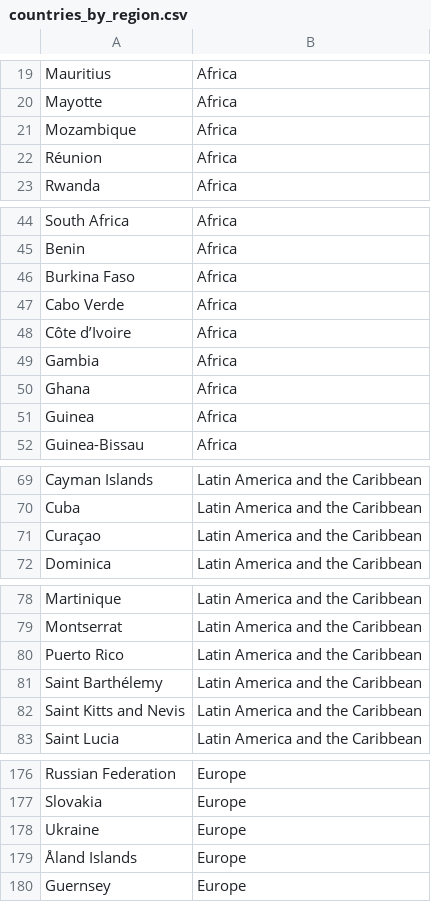
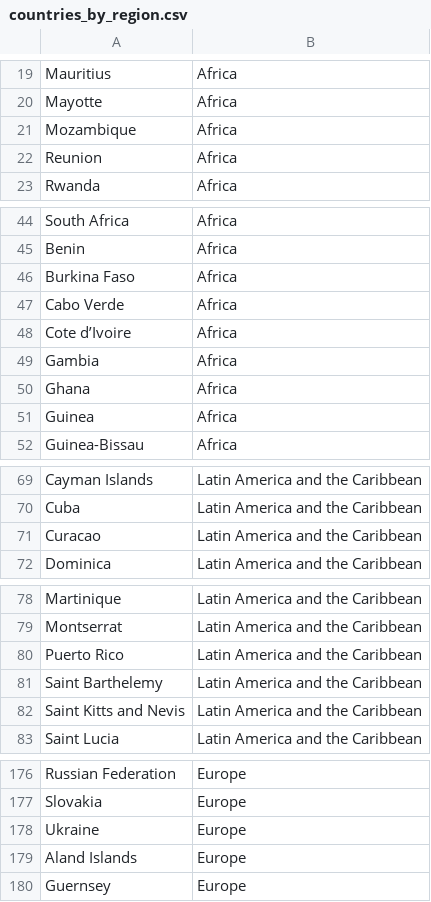
Before and after one commit to tylerfrieldsreifsteck/MATH495, a CSV file: countries_by_region.csv, drawn as a sheet; only a part is shown, gaps mark what is left out.

Commit message:
should have fixed countries by region table

```diff
--- a/countries_by_region.csv
+++ b/countries_by_region.csv
@@ -21,3 +21,3 @@ Mayotte,Africa
 Mozambique,Africa
-Réunion,Africa
+Reunion,Africa
 Rwanda,Africa
@@ -47,3 +47,3 @@ Burkina Faso,Africa
 Cabo Verde,Africa
-Côte d’Ivoire,Africa
+Cote d’Ivoire,Africa
 Gambia,Africa
@@ -70,3 +70,3 @@ Cayman Islands,Latin America and the Caribbean
 Cuba,Latin America and the Caribbean
-Curaçao,Latin America and the Caribbean
+Curacao,Latin America and the Caribbean
 Dominica,Latin America and the Caribbean
@@ -80,3 +80,3 @@ Montserrat,Latin America and the Caribbean
 Puerto Rico,Latin America and the Caribbean
-Saint Barthélemy,Latin America and the Caribbean
+Saint Barthelemy,Latin America and the Caribbean
 Saint Kitts and Nevis,Latin America and the Caribbean
@@ -178,3 +178,3 @@ Slovakia,Europe
 Ukraine,Europe
-Åland Islands,Europe
+Aland Islands,Europe
 Guernsey,Europe
```
